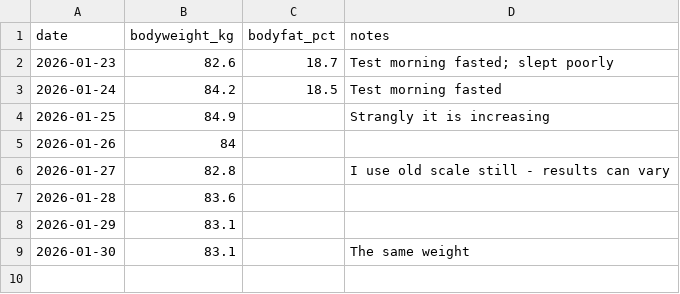
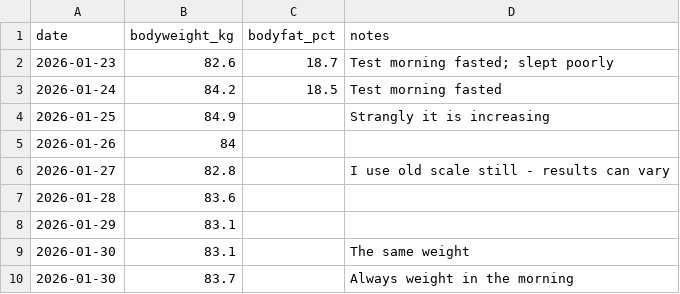
Before and after one commit to brostudiodev/autonomous-living-architecture, a CSV file: docs/10_GOALS/G01_Target-Body-Fat/Training/data/measurements.csv, drawn as a sheet.

Commit message:
G01: sync training CSVs from Google Sheets

```diff
--- a/docs/10_GOALS/G01_Target-Body-Fat/Training/data/measurements.csv
+++ b/docs/10_GOALS/G01_Target-Body-Fat/Training/data/measurements.csv
@@ -9 +9,2 @@ date,bodyweight_kg,bodyfat_pct,notes
 2026-01-30,83.1,,The same weight
+2026-01-30,83.7,,Always weight in the morning
```
